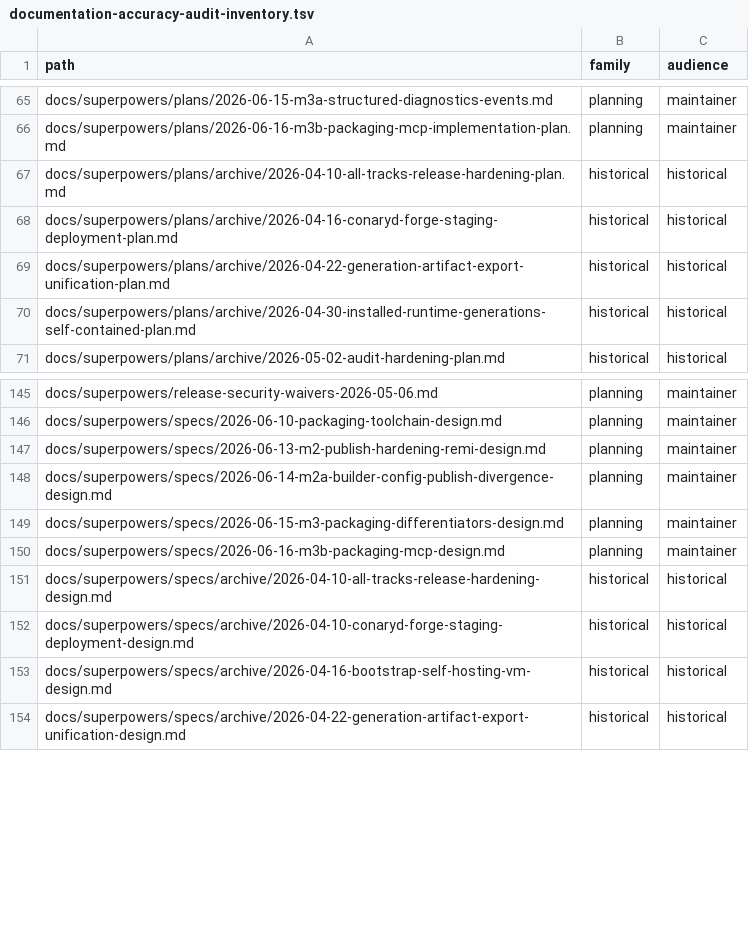
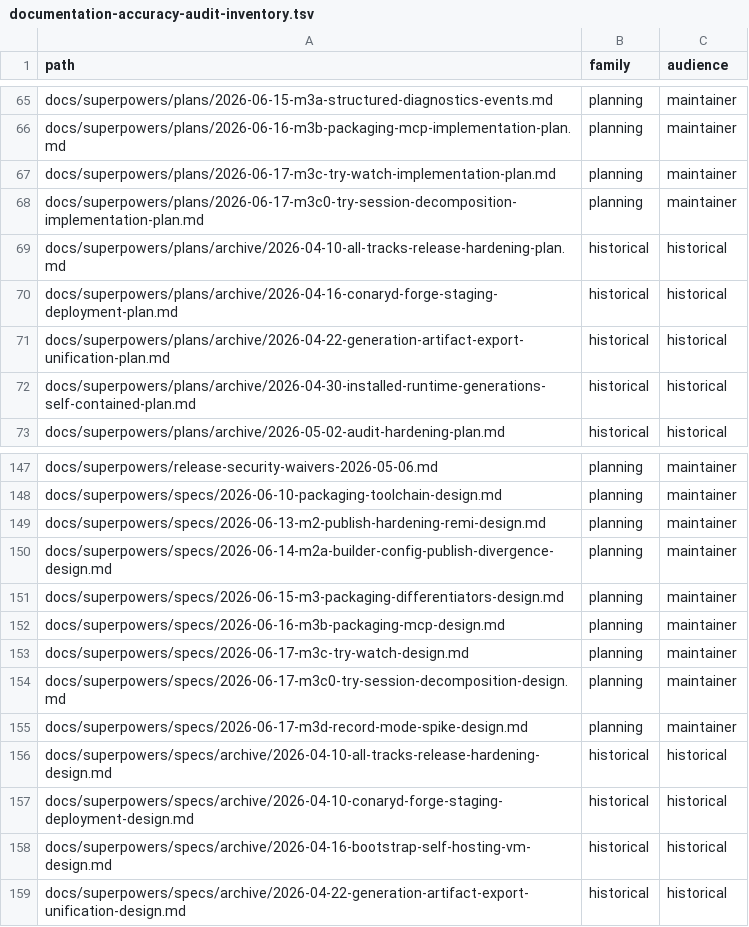
Before and after one commit to ConaryLabs/Conary, a TSV file: docs/superpowers/documentation-accuracy-audit-inventory.tsv, drawn as a sheet; only a part is shown, gaps mark what is left out.

```diff
--- a/docs/superpowers/documentation-accuracy-audit-inventory.tsv
+++ b/docs/superpowers/documentation-accuracy-audit-inventory.tsv
@@ -66,2 +66,4 @@ docs/superpowers/plans/2026-06-15-m3a-structured-diagnostics-events.md	planning
 docs/superpowers/plans/2026-06-16-m3b-packaging-mcp-implementation-plan.md	planning	maintainer
+docs/superpowers/plans/2026-06-17-m3c-try-watch-implementation-plan.md	planning	maintainer
+docs/superpowers/plans/2026-06-17-m3c0-try-session-decomposition-implementation-plan.md	planning	maintainer
 docs/superpowers/plans/archive/2026-04-10-all-tracks-release-hardening-plan.md	historical	historical
@@ -150,2 +152,5 @@ docs/superpowers/specs/2026-06-15-m3-packaging-differentiators-design.md	plannin
 docs/superpowers/specs/2026-06-16-m3b-packaging-mcp-design.md	planning	maintainer
+docs/superpowers/specs/2026-06-17-m3c-try-watch-design.md	planning	maintainer
+docs/superpowers/specs/2026-06-17-m3c0-try-session-decomposition-design.md	planning	maintainer
+docs/superpowers/specs/2026-06-17-m3d-record-mode-spike-design.md	planning	maintainer
 docs/superpowers/specs/archive/2026-04-10-all-tracks-release-hardening-design.md	historical	historical
```
Also changed, not shown: docs/superpowers/documentation-accuracy-audit-ledger.tsv, 1 other file.
